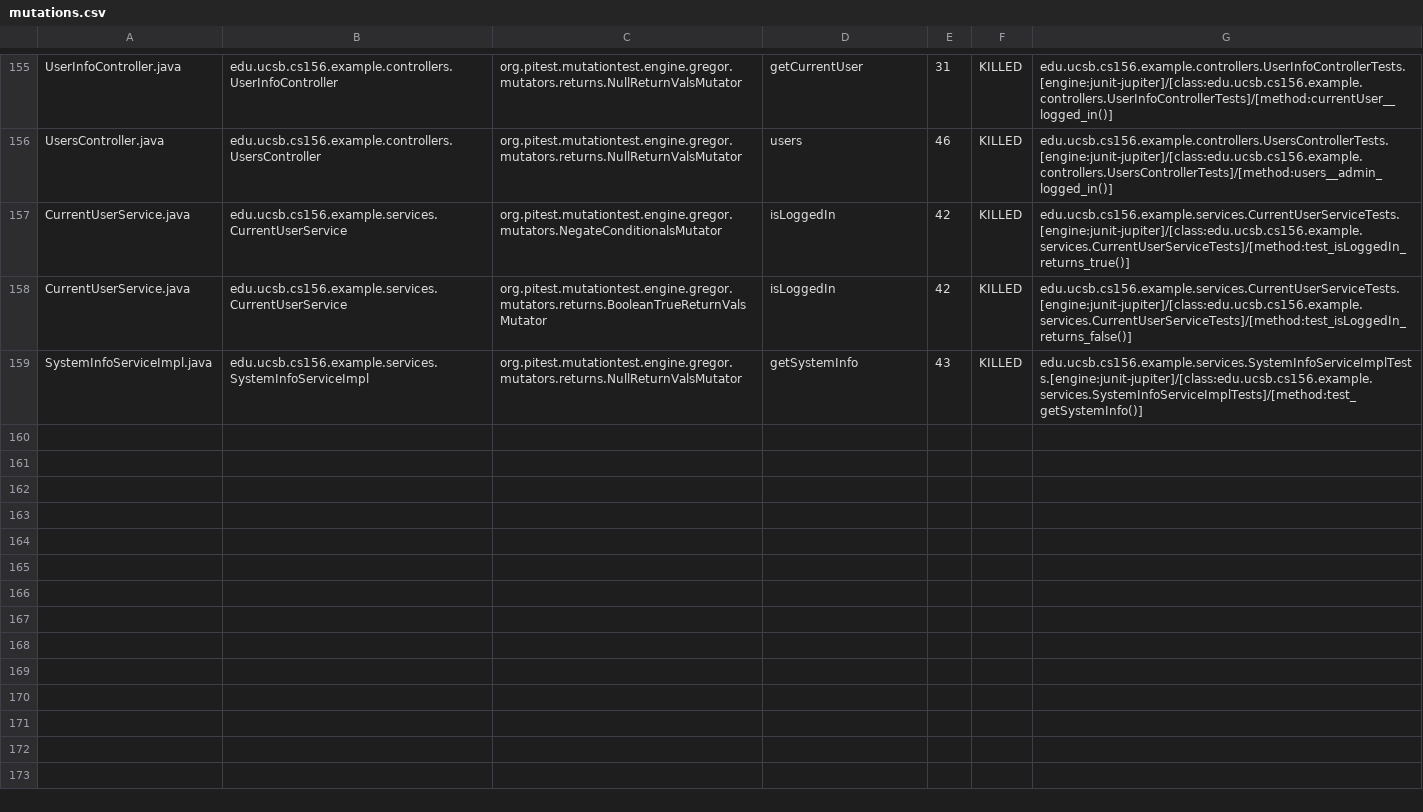
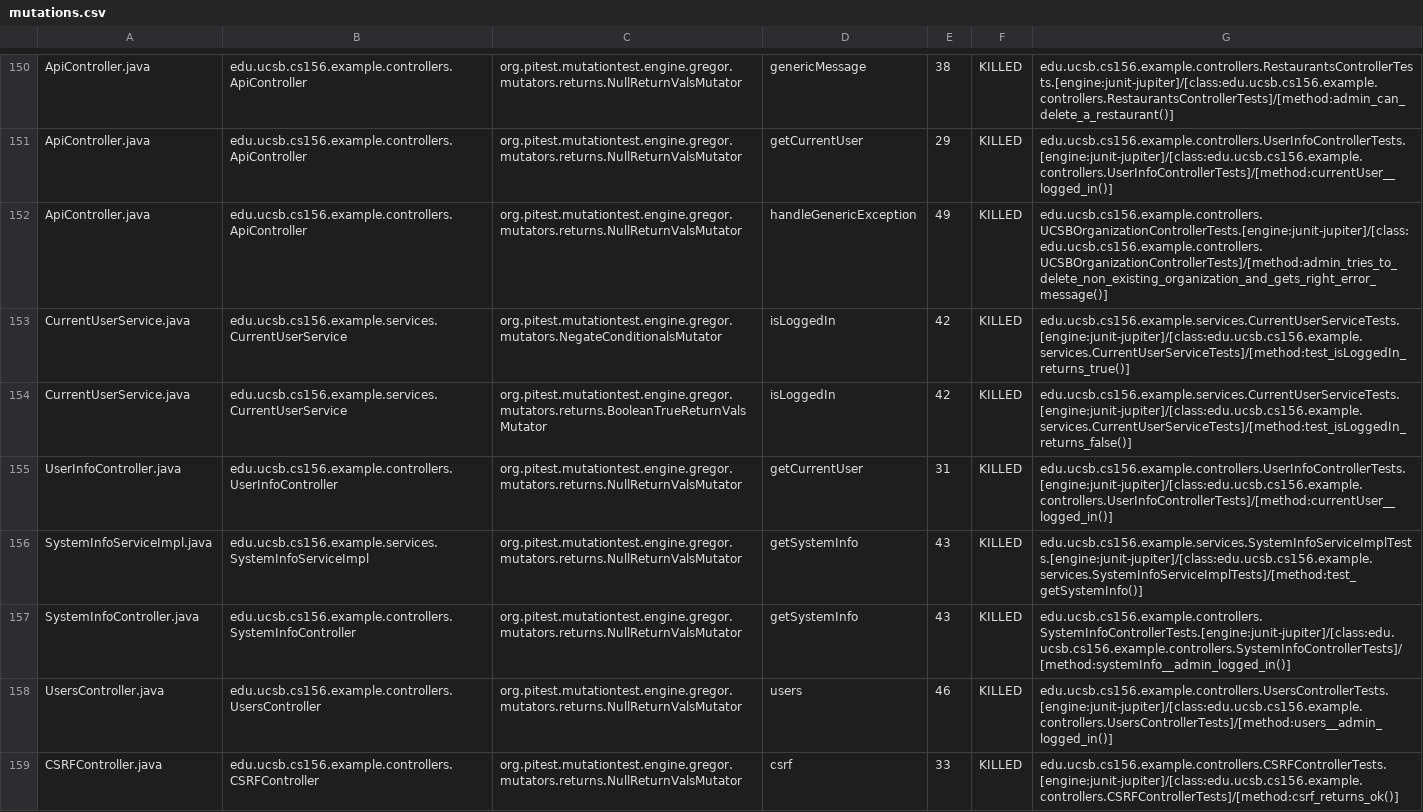
Before and after one commit to ucsb-cs156-f24/team01-f24-09, a CSV file: pitest/mutations.csv, drawn as a sheet; only a part is shown, gaps mark what is left out; addresses are those after the commit; the diff covers the shown part only; the diff names each change by its address in the sheet, - before the commit and + after, or states it on an @@ line.

Commit message:
Deploying to gh-pages from @ ucsb-cs156-f24/team01-f24-09@40716d7448b06711e29b5d2a4a9ec5cc8b808825 🚀

```diff
--- a/pitest/mutations.csv
+++ b/pitest/mutations.csv
-A150: UserInfoController.java
+A150: ApiController.java
-B150: edu.ucsb.cs156.example.controllers.UserInfoController
+B150: edu.ucsb.cs156.example.controllers.ApiController
-D150: getCurrentUser
+D150: genericMessage
-E150: 31
+E150: 38
-G150: edu.ucsb.cs156.example.controllers.UserInfoControllerTests.[engine:junit-jupiter]/[class:edu.ucsb.cs156.example.controllers.UserInfoControllerTests]/[method:currentUser__logged_in()]
+G150: edu.ucsb.cs156.example.controllers.RestaurantsControllerTests.[engine:junit-jupiter]/[class:edu.ucsb.cs156.example.controllers.RestaurantsControllerTests]/[method:admin_can_delete_a_restaurant()]
@@ row 2 moved to row 151: ApiController.java @@
-A152: UsersController.java
+A152: ApiController.java
-B152: edu.ucsb.cs156.example.controllers.UsersController
+B152: edu.ucsb.cs156.example.controllers.ApiController
-D152: users
+D152: handleGenericException
-E152: 46
+E152: 49
-G152: edu.ucsb.cs156.example.controllers.UsersControllerTests.[engine:junit-jupiter]/[class:edu.ucsb.cs156.example.controllers.UsersControllerTests]/[method:users__admin_logged_in()]
+G152: edu.ucsb.cs156.example.controllers.UCSBOrganizationControllerTests.[engine:junit-jupiter]/[class:edu.ucsb.cs156.example.controllers.UCSBOrganizationControllerTests]/[method:admin_tries_to_delete_non_existing_organization_and_gets_right_error_message()]
+row 155: UserInfoController.java | edu.ucsb.cs156.example.controllers.UserInfoController | org.pitest.mutationtest.engine.gregor.mutators.returns.NullReturnValsMutator | getCurrentUser | 31 | KILLED | edu.ucsb.cs156.example.controllers.UserInfoControllerTests.[engine:junit-jupiter]/[class:edu.ucsb.cs156.example.controllers.UserInfoControllerTests]/[method:currentUser__logged_in()]
@@ row 86 moved to row 157: SystemInfoController.java @@
+row 158: UsersController.java | edu.ucsb.cs156.example.controllers.UsersController | org.pitest.mutationtest.engine.gregor.mutators.returns.NullReturnValsMutator | users | 46 | KILLED | edu.ucsb.cs156.example.controllers.UsersControllerTests.[engine:junit-jupiter]/[class:edu.ucsb.cs156.example.controllers.UsersControllerTests]/[method:users__admin_logged_in()]
@@ row 23 moved to row 159: CSRFController.java @@
```
Also changed, not shown: 2 removed rows and 111 moved rows elsewhere in this file, 17 other files.
